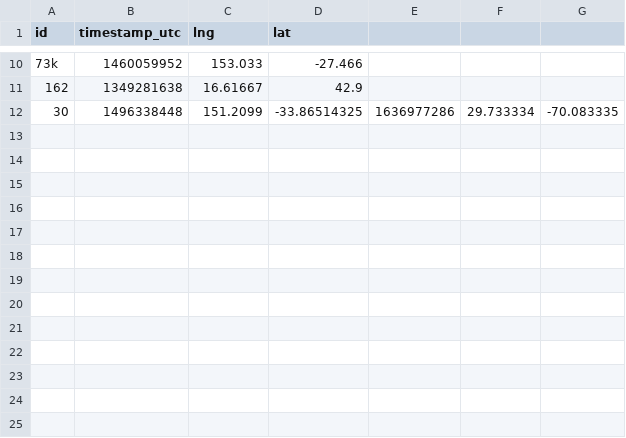
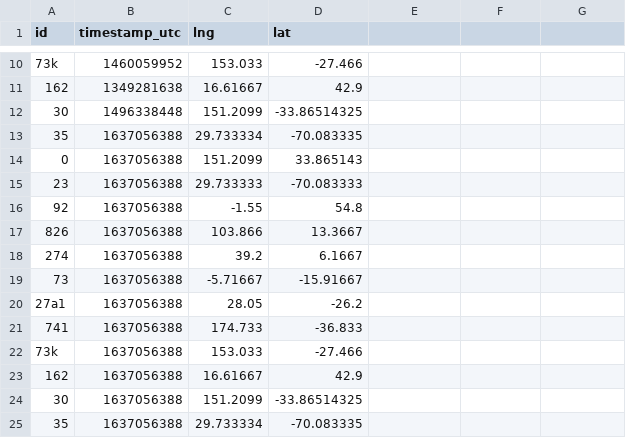
Before and after one commit to josemartin83/s6test, a CSV file: server/timezone.csv, drawn as a sheet; only a part is shown, gaps mark what is left out.

```diff
--- a/server/timezone.csv
+++ b/server/timezone.csv
@@ -11,2 +11,15 @@ id,timestamp_utc,lng,lat
 162,1349281638,16.61667,42.9
-30,1496338448,151.2099,-33.86514325,1636977286,29.733334,-70.083335
+30,1496338448,151.2099,-33.86514325,
+35,1637056388,29.733334,-70.083335
+0,1637056388,151.2099,33.865143
+23,1637056388,29.733333,-70.083333
+92,1637056388,-1.55,54.8
+826,1637056388,103.866,13.3667
+274,1637056388,39.2,6.1667
+73,1637056388,-5.71667,-15.91667
+27a1,1637056388,28.05,-26.2
+741,1637056388,174.733,-36.833
+73k,1637056388,153.033,-27.466
+162,1637056388,16.61667,42.9
+30,1637056388,151.2099,-33.86514325,
+35,1637056388,29.733334,-70.083335
```
Also changed, not shown: server/diffdata.csv, 3 other files.
